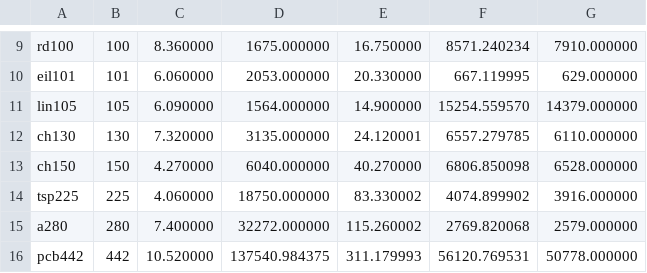
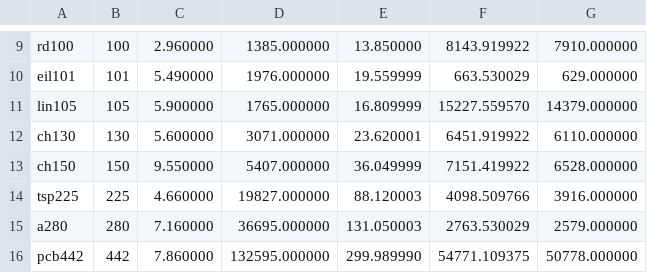
Before and after one commit to Akhil-CM/DiscreteENN-TSP, a CSV file: DiscreteENN_TSP_table.csv, drawn as a sheet; only a part is shown, gaps mark what is left out; the diff covers the shown part only; the diff names each change by its address in the sheet, - before the commit and + after, or states it on an @@ line.

```diff
--- a/DiscreteENN_TSP_table.csv
+++ b/DiscreteENN_TSP_table.csv
-C9: 8.360000
+C9: 2.960000
-D9: 1675.000000
+D9: 1385.000000
-E9: 16.750000
+E9: 13.850000
-F9: 8571.240234
+F9: 8143.919922
-C10: 6.060000
+C10: 5.490000
-D10: 2053.000000
+D10: 1976.000000
-E10: 20.330000
+E10: 19.559999
-F10: 667.119995
+F10: 663.530029
-C11: 6.090000
+C11: 5.900000
-D11: 1564.000000
+D11: 1765.000000
-E11: 14.900000
+E11: 16.809999
-F11: 15254.559570
+F11: 15227.559570
-C12: 7.320000
+C12: 5.600000
-D12: 3135.000000
+D12: 3071.000000
-E12: 24.120001
+E12: 23.620001
-F12: 6557.279785
+F12: 6451.919922
-C13: 4.270000
+C13: 9.550000
-D13: 6040.000000
+D13: 5407.000000
-E13: 40.270000
+E13: 36.049999
-F13: 6806.850098
+F13: 7151.419922
-C14: 4.060000
+C14: 4.660000
-D14: 18750.000000
+D14: 19827.000000
-E14: 83.330002
+E14: 88.120003
-F14: 4074.899902
+F14: 4098.509766
-C15: 7.400000
+C15: 7.160000
-D15: 32272.000000
+D15: 36695.000000
-E15: 115.260002
+E15: 131.050003
-F15: 2769.820068
+F15: 2763.530029
-C16: 10.520000
+C16: 7.860000
-D16: 137540.984375
+D16: 132595.000000
-E16: 311.179993
+E16: 299.989990
-F16: 56120.769531
+F16: 54771.109375
```
Also changed, not shown: 1 added row, 1 removed row and 36 edited cells elsewhere in this file, 5 other files.
